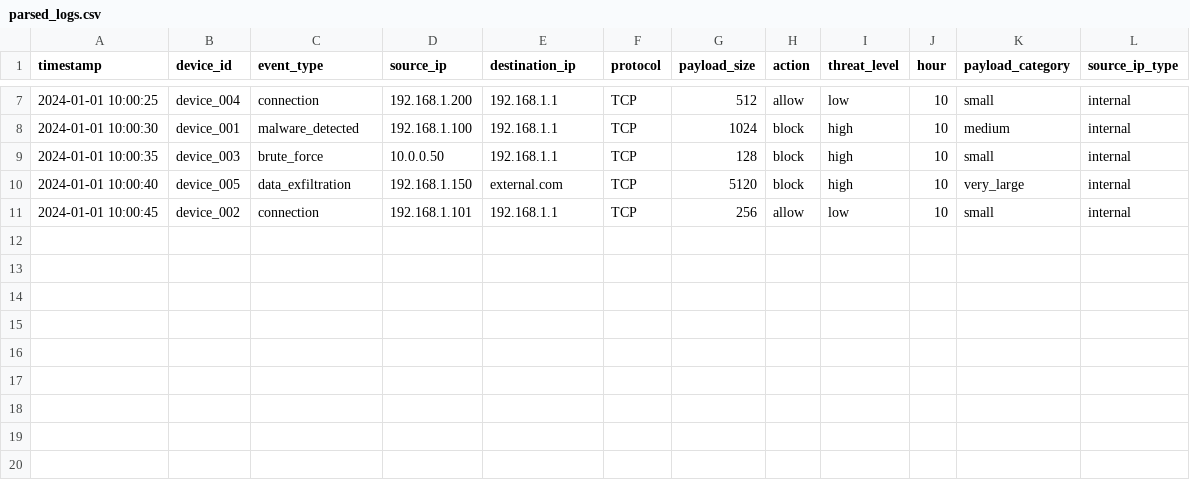
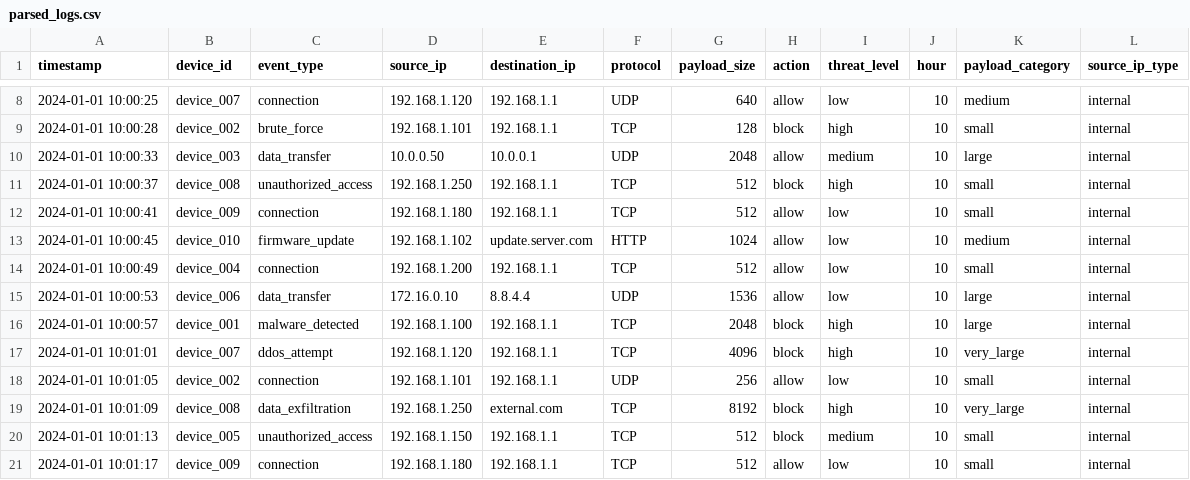
Before and after one commit to Staxxiepooh/IoT-Threat-Attribution, a CSV file: results/parsed_logs.csv, drawn as a sheet; only a part is shown, gaps mark what is left out; the diff covers the shown part only.

```diff
--- a/results/parsed_logs.csv
+++ b/results/parsed_logs.csv
@@ -7,5 +8,14 @@ timestamp,device_id,event_type,source_ip,destination_ip,protocol,payload_size,ac
-2024-01-01 10:00:25,device_004,connection,192.168.1.200,192.168.1.1,TCP,512,allow,low,10,small,internal
-2024-01-01 10:00:30,device_001,malware_detected,192.168.1.100,192.168.1.1,TCP,1024,block,high,10,medium,internal
-2024-01-01 10:00:35,device_003,brute_force,10.0.0.50,192.168.1.1,TCP,128,block,high,10,small,internal
-2024-01-01 10:00:40,device_005,data_exfiltration,192.168.1.150,external.com,TCP,5120,block,high,10,very_large,internal
-2024-01-01 10:00:45,device_002,connection,192.168.1.101,192.168.1.1,TCP,256,allow,low,10,small,internal
+2024-01-01 10:00:25,device_007,connection,192.168.1.120,192.168.1.1,UDP,640,allow,low,10,medium,internal
+2024-01-01 10:00:28,device_002,brute_force,192.168.1.101,192.168.1.1,TCP,128,block,high,10,small,internal
+2024-01-01 10:00:33,device_003,data_transfer,10.0.0.50,10.0.0.1,UDP,2048,allow,medium,10,large,internal
+2024-01-01 10:00:37,device_008,unauthorized_access,192.168.1.250,192.168.1.1,TCP,512,block,high,10,small,internal
+2024-01-01 10:00:41,device_009,connection,192.168.1.180,192.168.1.1,TCP,512,allow,low,10,small,internal
+2024-01-01 10:00:45,device_010,firmware_update,192.168.1.102,update.server.com,HTTP,1024,allow,low,10,medium,internal
+2024-01-01 10:00:49,device_004,connection,192.168.1.200,192.168.1.1,TCP,512,allow,low,10,small,internal
+2024-01-01 10:00:53,device_006,data_transfer,172.16.0.10,8.8.4.4,UDP,1536,allow,low,10,large,internal
+2024-01-01 10:00:57,device_001,malware_detected,192.168.1.100,192.168.1.1,TCP,2048,block,high,10,large,internal
+2024-01-01 10:01:01,device_007,ddos_attempt,192.168.1.120,192.168.1.1,TCP,4096,block,high,10,very_large,internal
+2024-01-01 10:01:05,device_002,connection,192.168.1.101,192.168.1.1,UDP,256,allow,low,10,small,internal
+2024-01-01 10:01:09,device_008,data_exfiltration,192.168.1.250,external.com,TCP,8192,block,high,10,very_large,internal
+2024-01-01 10:01:13,device_005,unauthorized_access,192.168.1.150,192.168.1.1,TCP,512,block,medium,10,small,internal
+2024-01-01 10:01:17,device_009,connection,192.168.1.180,192.168.1.1,TCP,512,allow,low,10,small,internal
```
Also changed, not shown: 1 added row and 27 edited cells elsewhere in this file, data/raw/sample_iot_logs.csv, results/anomaly_detections.csv, 6 other files.
